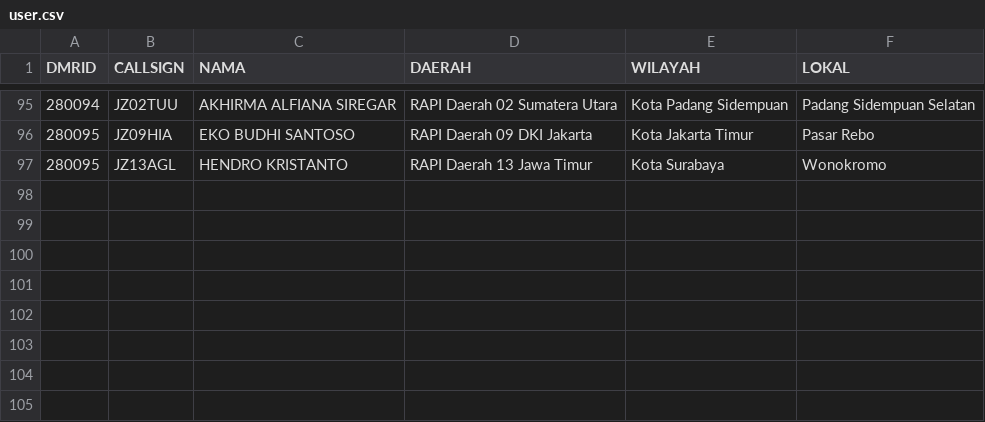
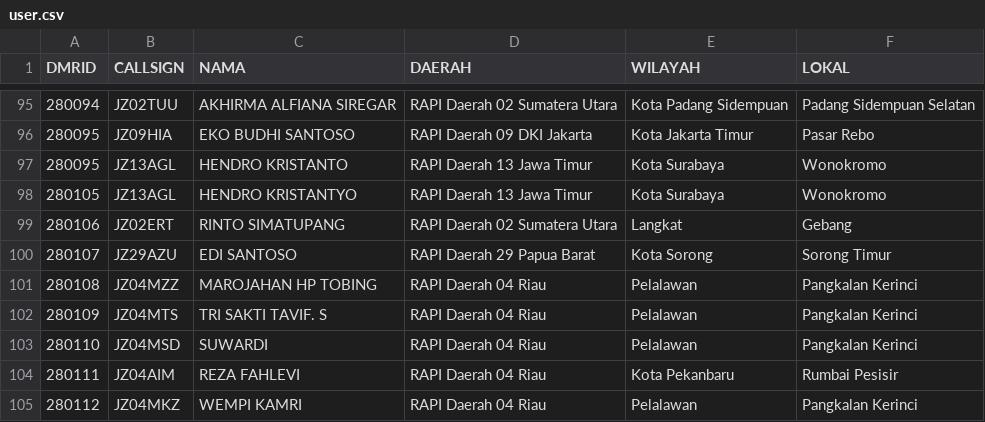
Before and after one commit to yg1awu/rap, a CSV file: user.csv, drawn as a sheet; only a part is shown, gaps mark what is left out; the diff names each change by its address in the sheet, - before the commit and + after, or states it on an @@ line.

Commit message:
Update user.csv

```diff
--- a/user.csv
+++ b/user.csv
+row 98: 280105 | JZ13AGL | HENDRO KRISTANTYO | RAPI Daerah 13 Jawa Timur | Kota Surabaya | Wonokromo
+row 99: 280106 | JZ02ERT | RINTO SIMATUPANG | RAPI Daerah 02 Sumatera Utara | Langkat | Gebang
+row 100: 280107 | JZ29AZU | EDI SANTOSO | RAPI Daerah 29 Papua Barat | Kota Sorong | Sorong Timur
+row 101: 280108 | JZ04MZZ | MAROJAHAN HP TOBING | RAPI Daerah 04 Riau | Pelalawan | Pangkalan Kerinci
+row 102: 280109 | JZ04MTS | TRI SAKTI TAVIF. S | RAPI Daerah 04 Riau | Pelalawan | Pangkalan Kerinci
+row 103: 280110 | JZ04MSD | SUWARDI | RAPI Daerah 04 Riau | Pelalawan | Pangkalan Kerinci
+row 104: 280111 | JZ04AIM | REZA FAHLEVI | RAPI Daerah 04 Riau | Kota Pekanbaru | Rumbai Pesisir
+row 105: 280112 | JZ04MKZ | WEMPI KAMRI | RAPI Daerah 04 Riau | Pelalawan | Pangkalan Kerinci
```
